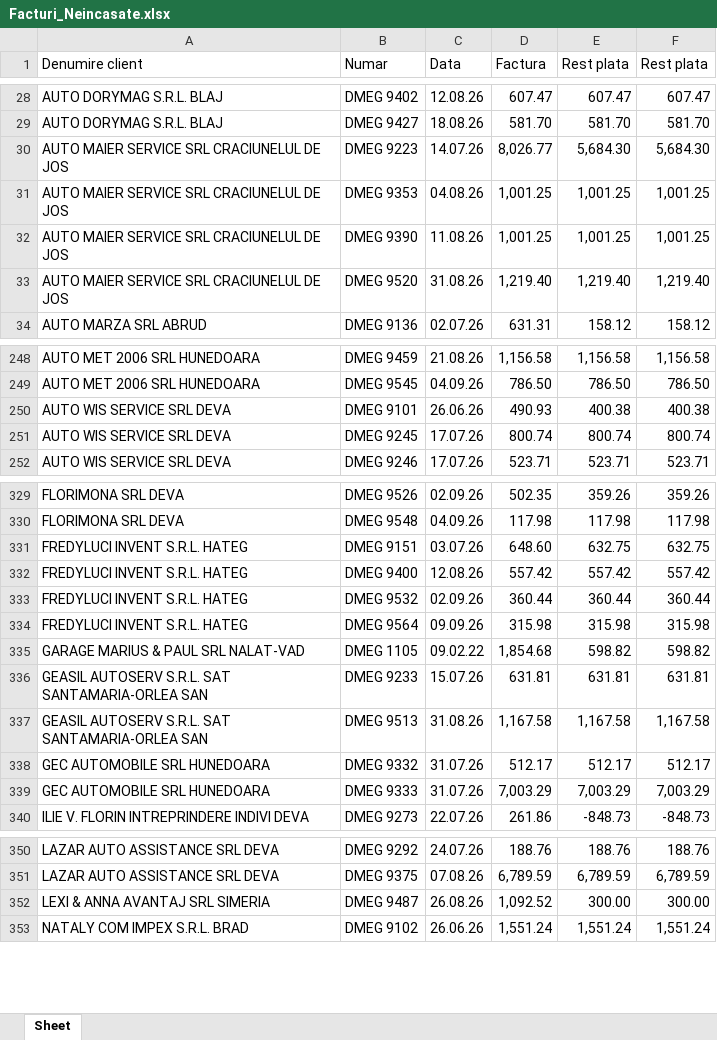
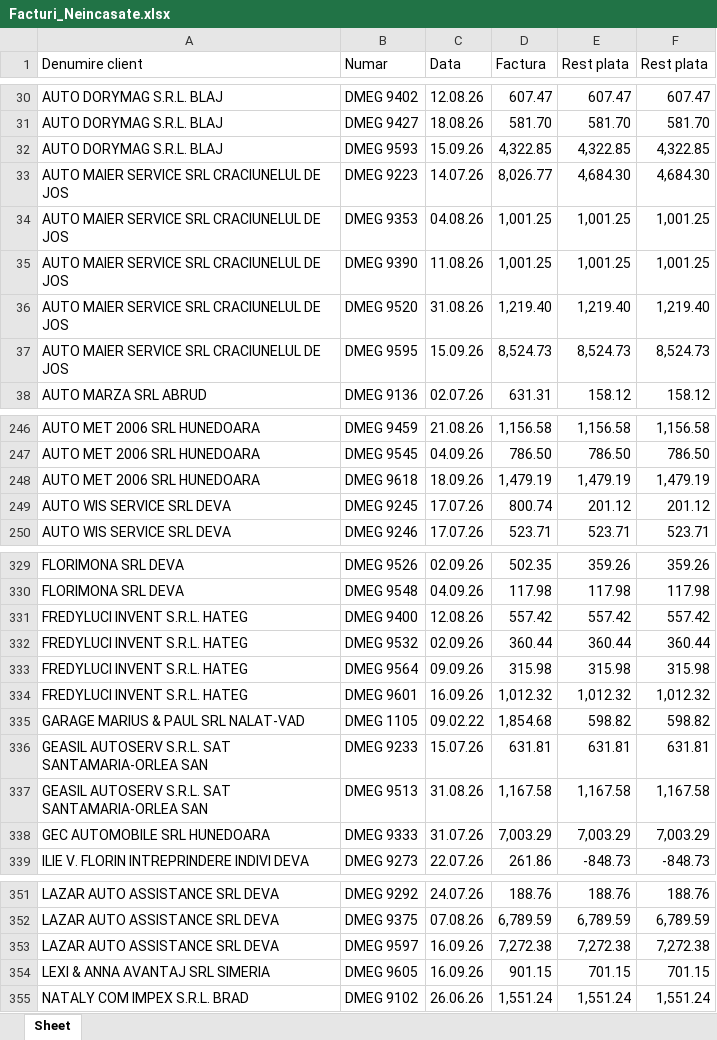
Before and after one commit to ab12slk-sys/dmautoravenol, an Excel workbook: Facturi_Neincasate.xlsx, sheet Sheet, drawn as a sheet; only a part is shown, gaps mark what is left out; values as stored, in another font and other column widths than the file's, no cell formats; removed rows and columns are numbered as before the commit, all else as after; the diff covers the shown part only; the diff names each change by its address in the sheet, - before the commit and + after, or states it on an @@ line.

```diff
--- a/Facturi_Neincasate.xlsx (sheet Sheet)
+++ b/Facturi_Neincasate.xlsx (sheet Sheet)
+row 32: AUTO DORYMAG S.R.L. BLAJ | DMEG 9593 | 15.09.26 | 4,322.85 | 4,322.85 | 4,322.85
-E33 (Rest plata): 5,684.30
+E33 (Rest plata): 4,684.30
-F33 (Rest plata): 5,684.30
+F33 (Rest plata): 4,684.30
+row 37: AUTO MAIER SERVICE SRL CRACIUNELUL DE JOS | DMEG 9595 | 15.09.26 | 8,524.73 | 8,524.73 | 8,524.73
-row 250: AUTO WIS SERVICE SRL DEVA | DMEG 9101 | 26.06.26 | 490.93 | 400.38 | 400.38
+row 248: AUTO MET 2006 SRL HUNEDOARA | DMEG 9618 | 18.09.26 | 1,479.19 | 1,479.19 | 1,479.19
-E249 (Rest plata): 800.74
+E249 (Rest plata): 201.12
-F249 (Rest plata): 800.74
+F249 (Rest plata): 201.12
-row 331: FREDYLUCI INVENT S.R.L. HATEG | DMEG 9151 | 03.07.26 | 648.60 | 632.75 | 632.75
+row 334: FREDYLUCI INVENT S.R.L. HATEG | DMEG 9601 | 16.09.26 | 1,012.32 | 1,012.32 | 1,012.32
-row 338: GEC AUTOMOBILE SRL HUNEDOARA | DMEG 9332 | 31.07.26 | 512.17 | 512.17 | 512.17
-row 352: LEXI & ANNA AVANTAJ SRL SIMERIA | DMEG 9487 | 26.08.26 | 1,092.52 | 300.00 | 300.00
+row 353: LAZAR AUTO ASSISTANCE SRL DEVA | DMEG 9597 | 16.09.26 | 7,272.38 | 7,272.38 | 7,272.38
+row 354: LEXI & ANNA AVANTAJ SRL SIMERIA | DMEG 9605 | 16.09.26 | 901.15 | 701.15 | 701.15
```
Also changed, not shown: 24 added rows, 21 removed rows and 35 edited cells elsewhere in this sheet, cell formats.
